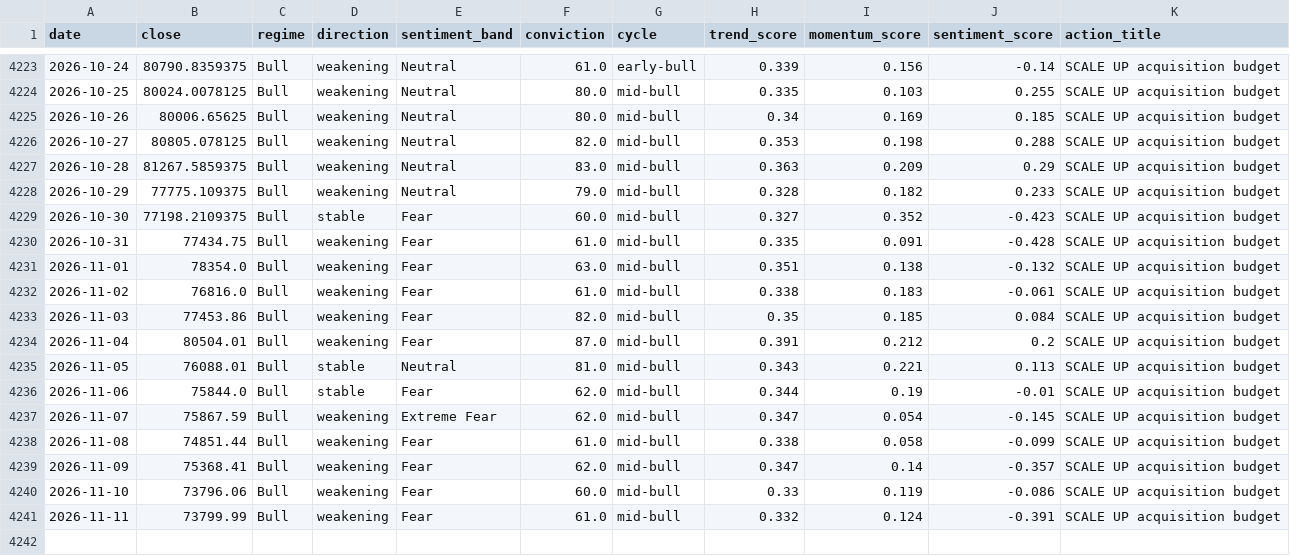
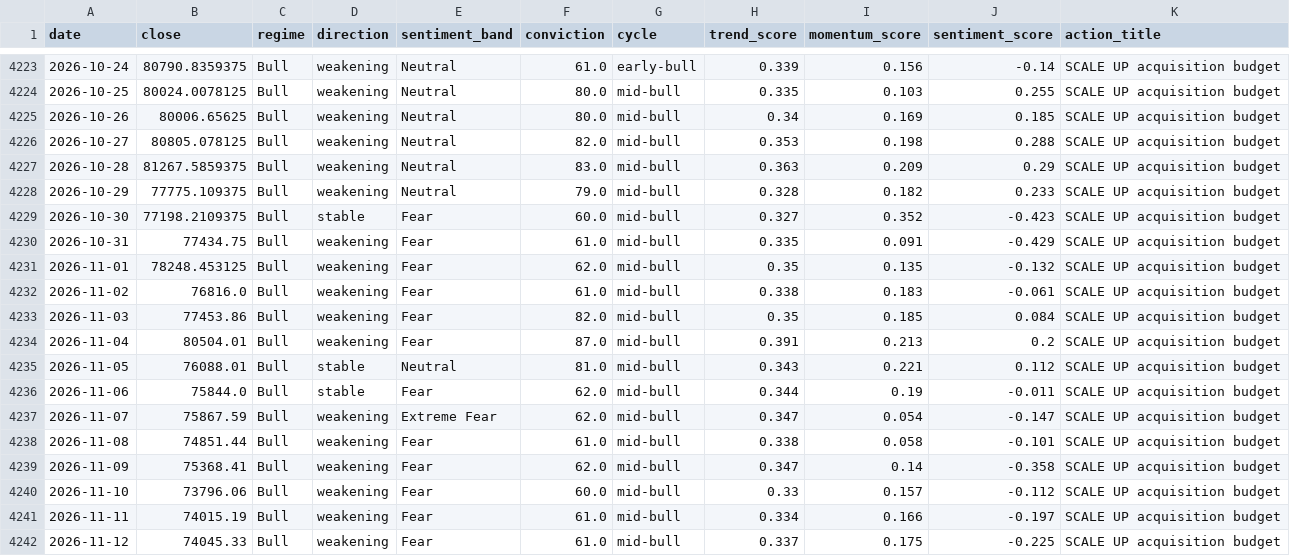
Before and after one commit to andrifa/crypto-market-state-dashboard, a CSV file: data/history.csv, drawn as a sheet; only a part is shown, gaps mark what is left out.

```diff
--- a/data/history.csv
+++ b/data/history.csv
@@ -4229,13 +4229,14 @@ date,close,regime,direction,sentiment_band,conviction,cycle,trend_score,momentum
 2026-10-30,77198.2109375,Bull,stable,Fear,60.0,mid-bull,0.327,0.352,-0.423,SCALE UP acquisition budget
-2026-10-31,77434.75,Bull,weakening,Fear,61.0,mid-bull,0.335,0.091,-0.428,SCALE UP acquisition budget
-2026-11-01,78354.0,Bull,weakening,Fear,63.0,mid-bull,0.351,0.138,-0.132,SCALE UP acquisition budget
+2026-10-31,77434.75,Bull,weakening,Fear,61.0,mid-bull,0.335,0.091,-0.429,SCALE UP acquisition budget
+2026-11-01,78248.453125,Bull,weakening,Fear,62.0,mid-bull,0.35,0.135,-0.132,SCALE UP acquisition budget
 2026-11-02,76816.0,Bull,weakening,Fear,61.0,mid-bull,0.338,0.183,-0.061,SCALE UP acquisition budget
 2026-11-03,77453.86,Bull,weakening,Fear,82.0,mid-bull,0.35,0.185,0.084,SCALE UP acquisition budget
-2026-11-04,80504.01,Bull,weakening,Fear,87.0,mid-bull,0.391,0.212,0.2,SCALE UP acquisition budget
-2026-11-05,76088.01,Bull,stable,Neutral,81.0,mid-bull,0.343,0.221,0.113,SCALE UP acquisition budget
-2026-11-06,75844.0,Bull,stable,Fear,62.0,mid-bull,0.344,0.19,-0.01,SCALE UP acquisition budget
-2026-11-07,75867.59,Bull,weakening,Extreme Fear,62.0,mid-bull,0.347,0.054,-0.145,SCALE UP acquisition budget
-2026-11-08,74851.44,Bull,weakening,Fear,61.0,mid-bull,0.338,0.058,-0.099,SCALE UP acquisition budget
-2026-11-09,75368.41,Bull,weakening,Fear,62.0,mid-bull,0.347,0.14,-0.357,SCALE UP acquisition budget
-2026-11-10,73796.06,Bull,weakening,Fear,60.0,mid-bull,0.33,0.119,-0.086,SCALE UP acquisition budget
-2026-11-11,73799.99,Bull,weakening,Fear,61.0,mid-bull,0.332,0.124,-0.391,SCALE UP acquisition budget
+2026-11-04,80504.01,Bull,weakening,Fear,87.0,mid-bull,0.391,0.213,0.2,SCALE UP acquisition budget
+2026-11-05,76088.01,Bull,stable,Neutral,81.0,mid-bull,0.343,0.221,0.112,SCALE UP acquisition budget
+2026-11-06,75844.0,Bull,stable,Fear,62.0,mid-bull,0.344,0.19,-0.011,SCALE UP acquisition budget
+2026-11-07,75867.59,Bull,weakening,Extreme Fear,62.0,mid-bull,0.347,0.054,-0.147,SCALE UP acquisition budget
+2026-11-08,74851.44,Bull,weakening,Fear,61.0,mid-bull,0.338,0.058,-0.101,SCALE UP acquisition budget
+2026-11-09,75368.41,Bull,weakening,Fear,62.0,mid-bull,0.347,0.14,-0.358,SCALE UP acquisition budget
+2026-11-10,73796.06,Bull,weakening,Fear,60.0,mid-bull,0.33,0.157,-0.112,SCALE UP acquisition budget
+2026-11-11,74015.19,Bull,weakening,Fear,61.0,mid-bull,0.334,0.166,-0.197,SCALE UP acquisition budget
+2026-11-12,74045.33,Bull,weakening,Fear,61.0,mid-bull,0.337,0.175,-0.225,SCALE UP acquisition budget
```
Also changed, not shown: 5 other files.
